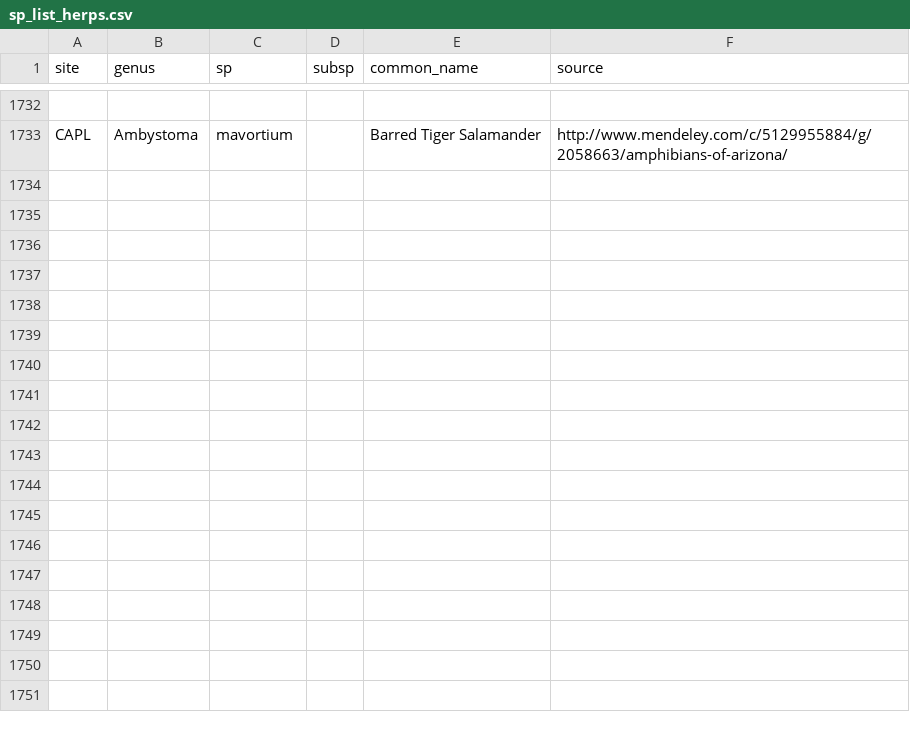
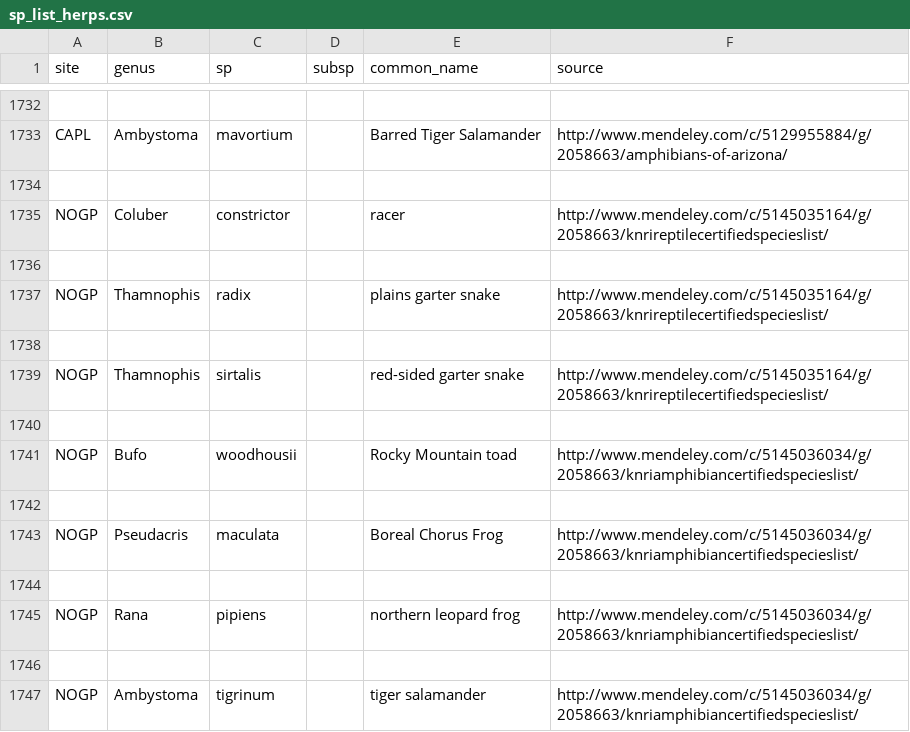
Before and after one commit to fluby/neonetods, a CSV file: data/sp_list_herps.csv, drawn as a sheet; only a part is shown, gaps mark what is left out; the diff names each change by its address in the sheet, - before the commit and + after, or states it on an @@ line.

Commit message:
Added records for NOGP. Species lists for reptiles and amphibians were obtained for Knife River Indian Villages National Historic Site, which is 44 miles from the NEON site.

```diff
--- a/data/sp_list_herps.csv
+++ b/data/sp_list_herps.csv
+row 1734: (empty)
+row 1735: NOGP | Coluber | constrictor |  | racer | http://www.mendeley.com/c/5145035164/g/2058663/knrireptilecertifiedspecieslist/
+row 1736: (empty)
+row 1737: NOGP | Thamnophis | radix |  | plains garter snake | http://www.mendeley.com/c/5145035164/g/2058663/knrireptilecertifiedspecieslist/
+row 1738: (empty)
+row 1739: NOGP | Thamnophis | sirtalis |  | red-sided garter snake | http://www.mendeley.com/c/5145035164/g/2058663/knrireptilecertifiedspecieslist/
+row 1740: (empty)
+row 1741: NOGP | Bufo | woodhousii |  | Rocky Mountain toad | http://www.mendeley.com/c/5145036034/g/2058663/knriamphibiancertifiedspecieslist/
+row 1742: (empty)
+row 1743: NOGP | Pseudacris | maculata |  | Boreal Chorus Frog | http://www.mendeley.com/c/5145036034/g/2058663/knriamphibiancertifiedspecieslist/
+row 1744: (empty)
+row 1745: NOGP | Rana | pipiens |  | northern leopard frog | http://www.mendeley.com/c/5145036034/g/2058663/knriamphibiancertifiedspecieslist/
+row 1746: (empty)
+row 1747: NOGP | Ambystoma | tigrinum |  | tiger salamander | http://www.mendeley.com/c/5145036034/g/2058663/knriamphibiancertifiedspecieslist/
```
